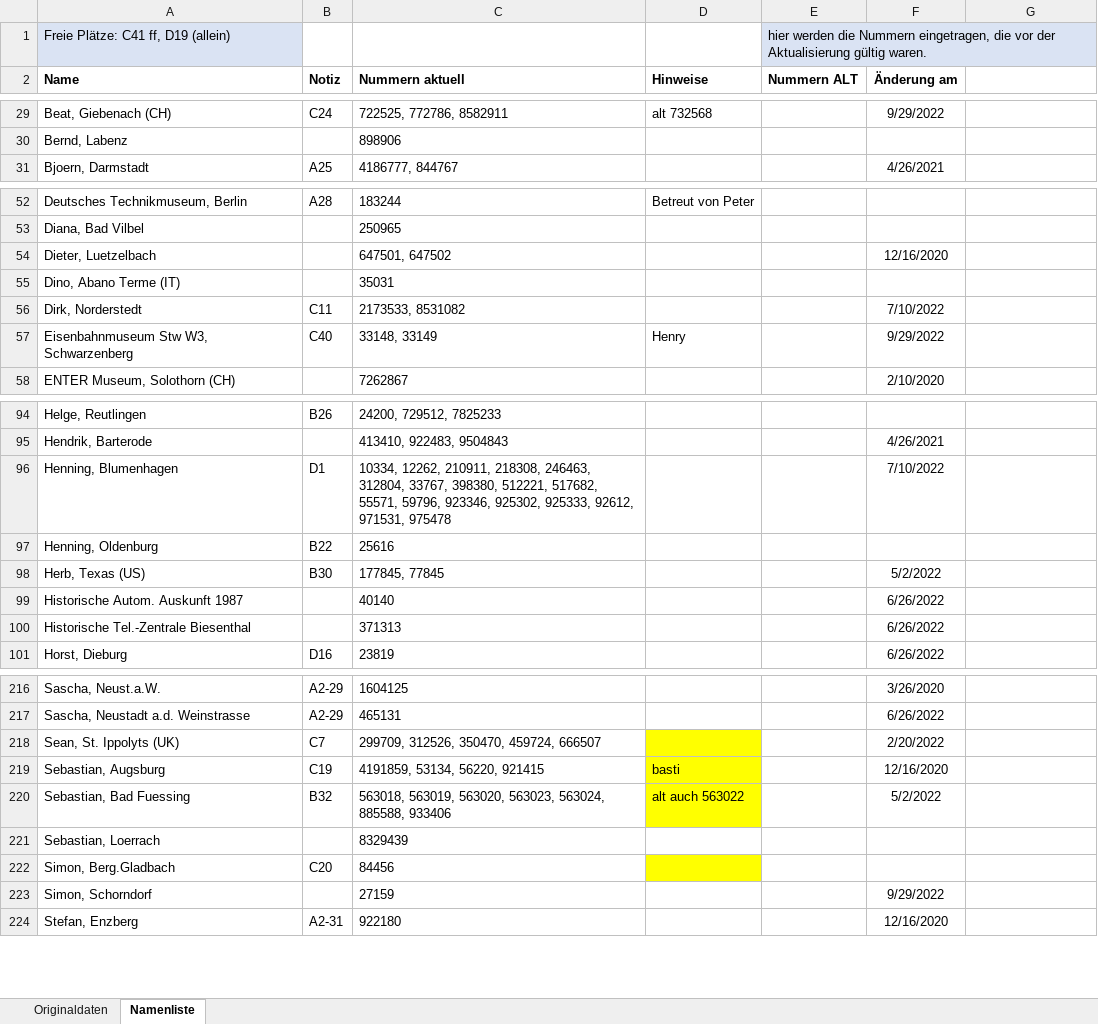
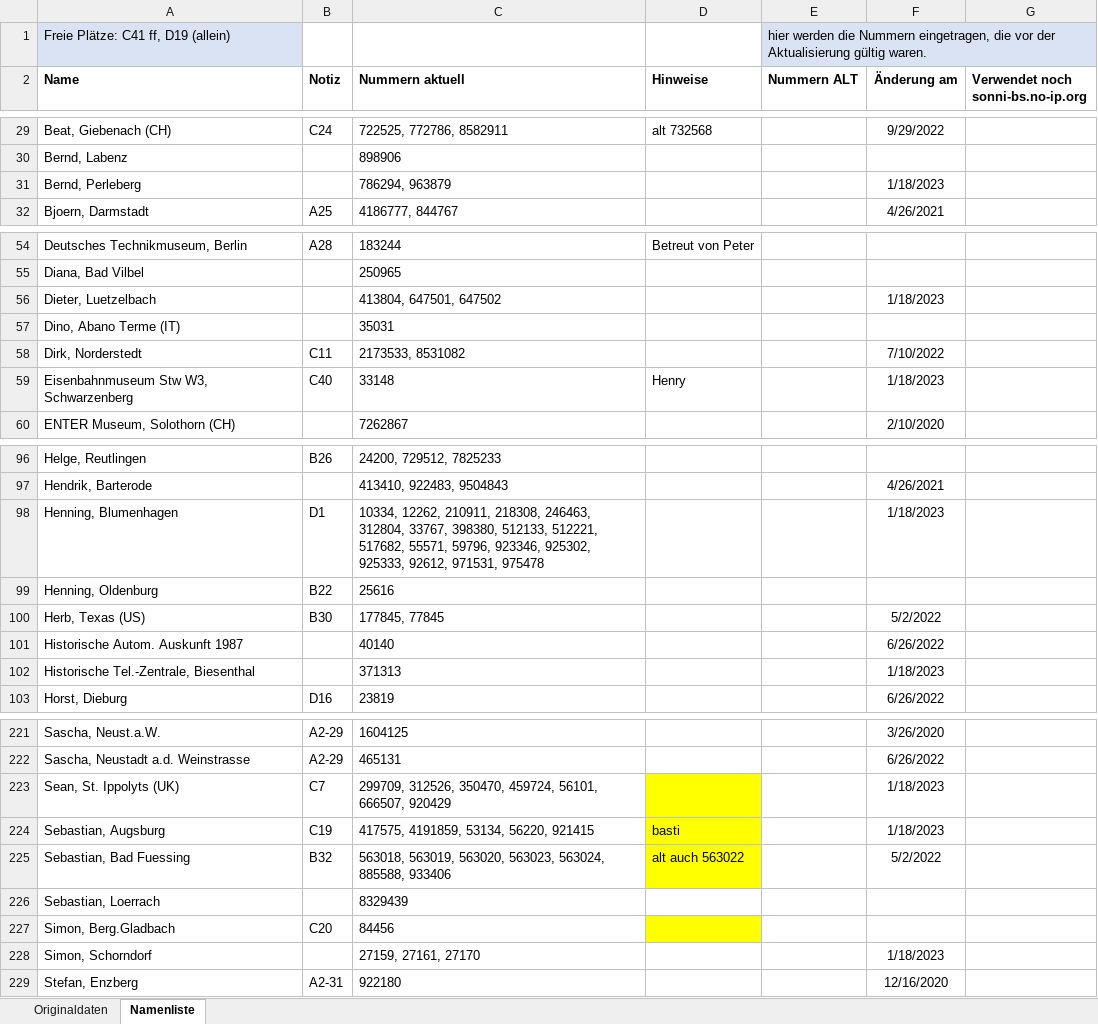
Before and after one commit to toresbe/itelex, an Excel workbook: TlnListeAuswerter.xlsm, sheet Namenliste, drawn as a sheet; only a part is shown, gaps mark what is left out; values as stored, in another font and other column widths than the file's, no borders; charts and pictures not drawn; addresses are those after the commit; the diff covers the shown part only; the diff names each change by its address in the sheet, - before the commit and + after, or states it on an @@ line.

```diff
--- a/TlnListeAuswerter.xlsm (sheet Namenliste)
+++ b/TlnListeAuswerter.xlsm (sheet Namenliste)
-G2: (empty)
+G2: Verwendet noch sonni-bs.no-ip.org
+row 31: Bernd, Perleberg |  | 786294, 963879 |  |  | 1/18/2023
-C56 (Nummern aktuell): 647501, 647502
+C56 (Nummern aktuell): 413804, 647501, 647502
-F56 (Änderung am): 12/16/2020
+F56 (Änderung am): 1/18/2023
-C59 (Nummern aktuell): 33148, 33149
+C59 (Nummern aktuell): 33148
-F59 (Änderung am): 9/29/2022
+F59 (Änderung am): 1/18/2023
-C98 (Nummern aktuell): …33767, 398380, 512221, 517682,…
+C98 (Nummern aktuell): …33767, 398380, 512133, 512221, 517682,…
-F98 (Änderung am): 7/10/2022
+F98 (Änderung am): 1/18/2023
-A102 (Name): Historische Tel.-Zentrale Biesenthal
+A102 (Name): Historische Tel.-Zentrale, Biesenthal
-F102 (Änderung am): 6/26/2022
+F102 (Änderung am): 1/18/2023
-C223 (Nummern aktuell): …350470, 459724, 666507
+C223 (Nummern aktuell): …350470, 459724, 56101, 666507, 920429
-F223 (Änderung am): 2/20/2022
+F223 (Änderung am): 1/18/2023
-C224 (Nummern aktuell): 4191859, 53134, 56220, 921415
+C224 (Nummern aktuell): 417575, 4191859, 53134, 56220, 921415
-F224 (Änderung am): 12/16/2020
+F224 (Änderung am): 1/18/2023
-C228 (Nummern aktuell): 27159
+C228 (Nummern aktuell): 27159, 27161, 27170
-F228 (Änderung am): 9/29/2022
+F228 (Änderung am): 1/18/2023
```
Also changed, not shown: 5 added rows and 14 edited cells elsewhere in this sheet, sheet Originaldaten, 7 other files.
